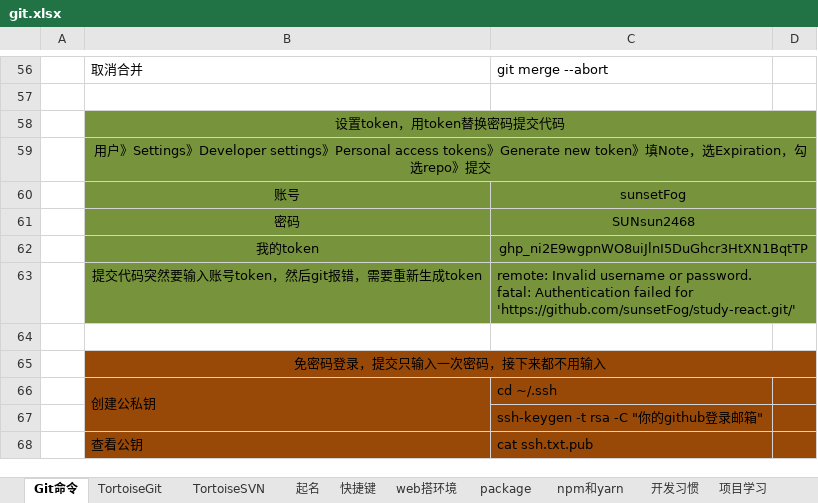
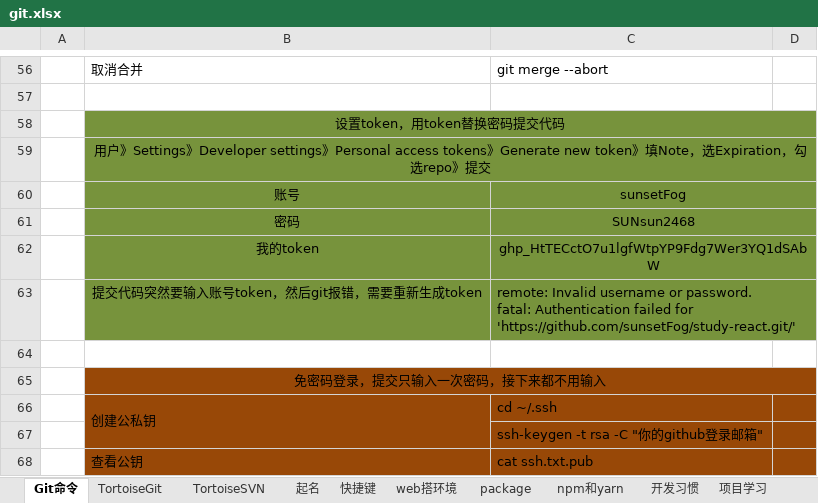
Before and after one commit to sunsetFog/record, an Excel workbook: website/git.xlsx, sheet Git命令, drawn as a sheet; only a part is shown, gaps mark what is left out; values as stored, in another font and other column widths than the file's, no borders; the diff names each change by its address in the sheet, - before the commit and + after, or states it on an @@ line.

Commit message:
和hsh

```diff
--- a/website/git.xlsx (sheet Git命令)
+++ b/website/git.xlsx (sheet Git命令)
-C62: 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
+C62: 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
```
